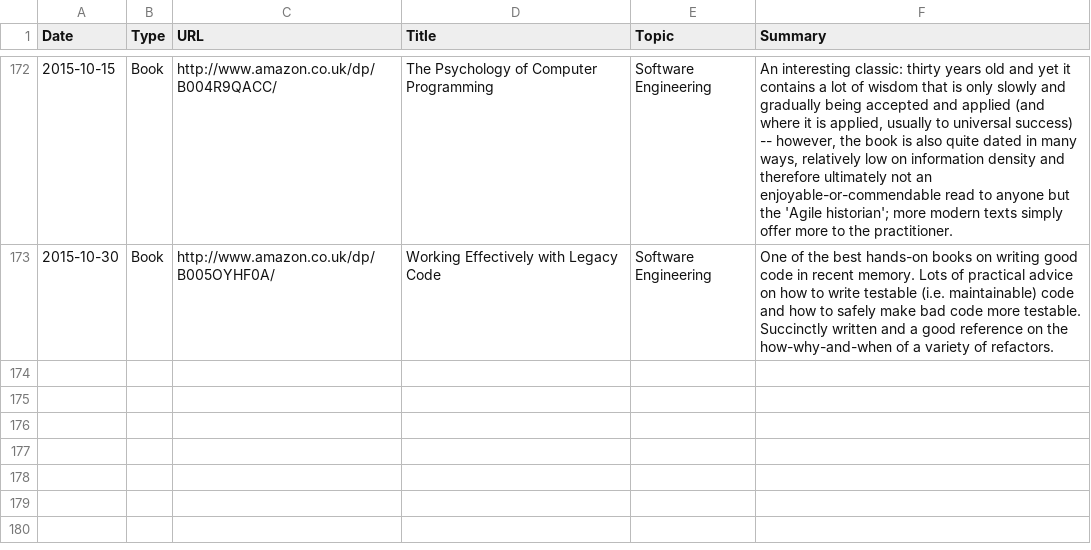
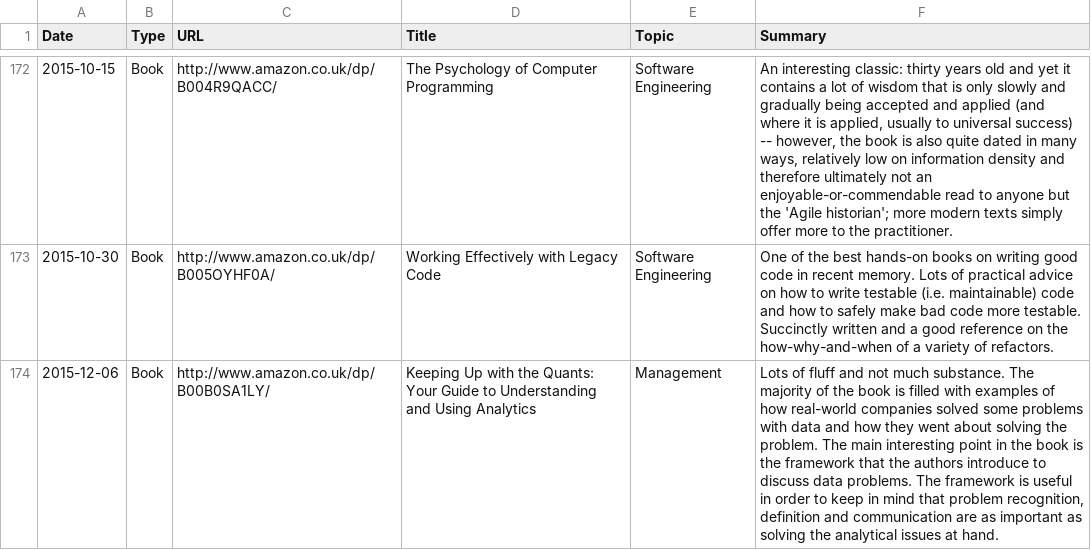
Before and after one commit to c-w/readings, a TSV file: data.tsv, drawn as a sheet; only a part is shown, gaps mark what is left out; the diff names each change by its address in the sheet, - before the commit and + after, or states it on an @@ line.

Commit message:
[AutoCommit] Readings for Sun, Dec 06 2015

```diff
--- a/data.tsv
+++ b/data.tsv
+row 174: 2015-12-06 | Book | http://www.amazon.co.uk/dp/B00B0SA1LY/ | Keeping Up with the Quants: Your Guide to Understanding and Using Analytics | Management | Lots of fluff and not much substance. The majority of the book is filled with examples of how real-world companies solved some problems with data and how they went about solving the problem. The main interesting point in the book is the framework that the authors introduce to discuss data problems. The framework is useful in order to keep in mind that problem recognition, definition and communication are as important as solving the analytical issues at hand.
```
